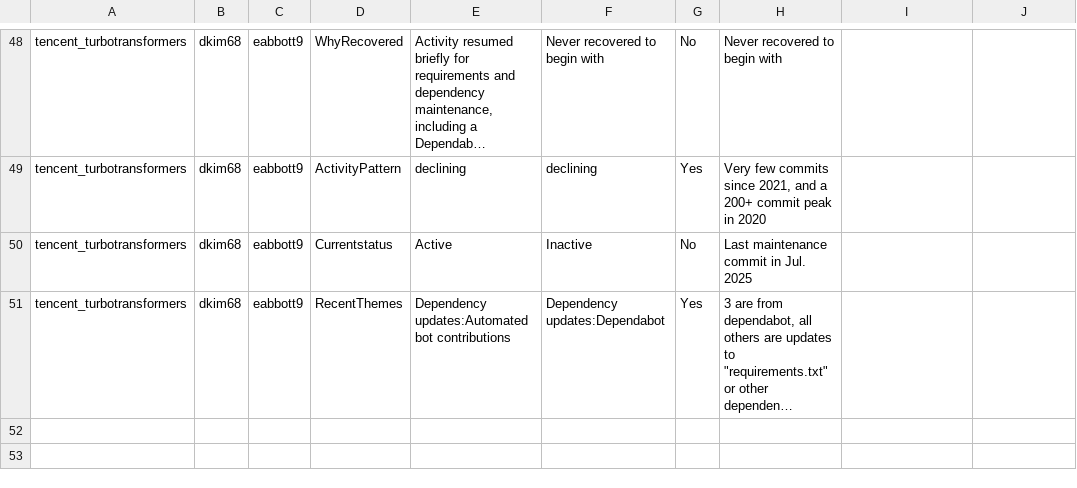
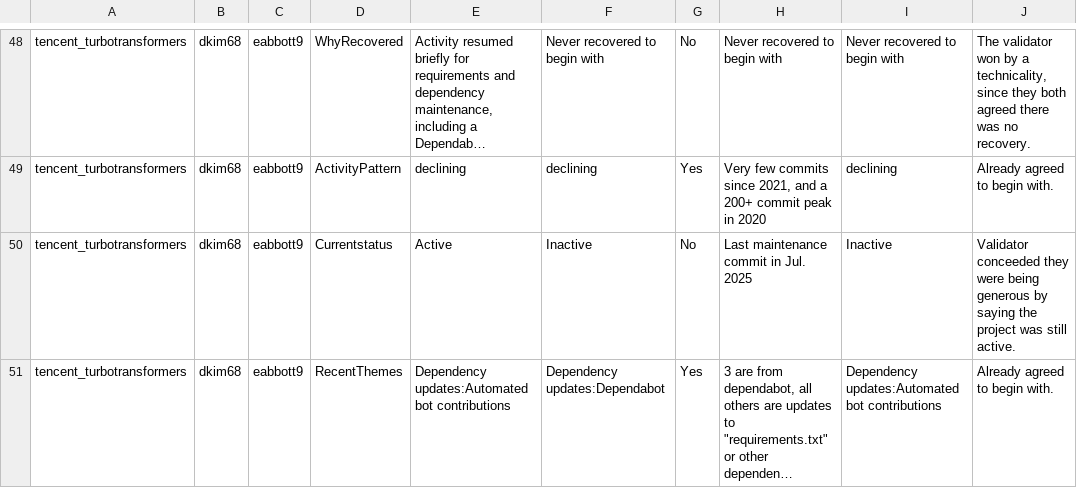
Before and after one commit to EvanA4/MiniProject3, a CSV file: eabbott9_validation_log.csv, drawn as a sheet; only a part is shown, gaps mark what is left out; long unchanged cells end in …; the diff covers the shown part only; the diff names each change by its address in the sheet, - before the commit and + after, or states it on an @@ line.

```diff
--- a/eabbott9_validation_log.csv
+++ b/eabbott9_validation_log.csv
-I48: (empty)
+I48: Never recovered to begin with
-J48: (empty)
+J48: The validator won by a technicality, since they both agreed there was no recovery.
-I49: (empty)
+I49: declining
-J49: (empty)
+J49: Already agreed to begin with.
-I50: (empty)
+I50: Inactive
-J50: (empty)
+J50: Validator conceeded they were being generous by saying the project was still active.
-I51: (empty)
+I51: Dependency updates:Automated bot contributions
-J51: (empty)
+J51: Already agreed to begin with.
```
Also changed, not shown: 92 edited cells elsewhere in this file, 2 other files.
